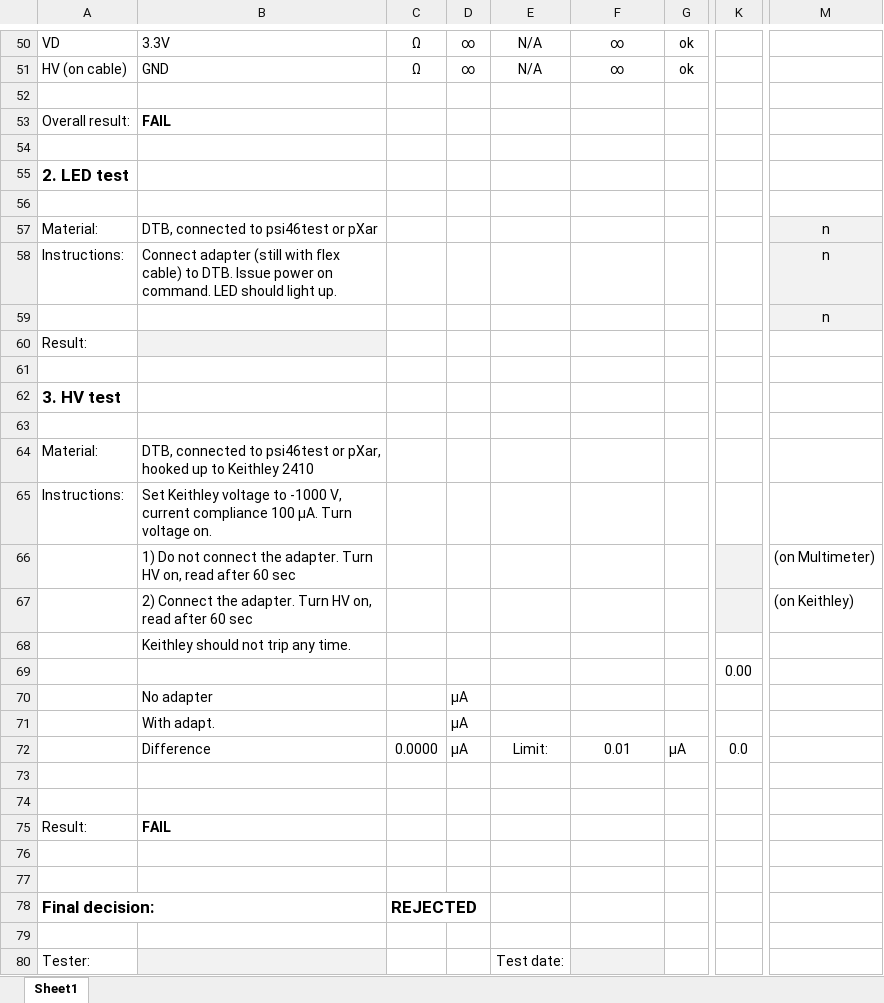
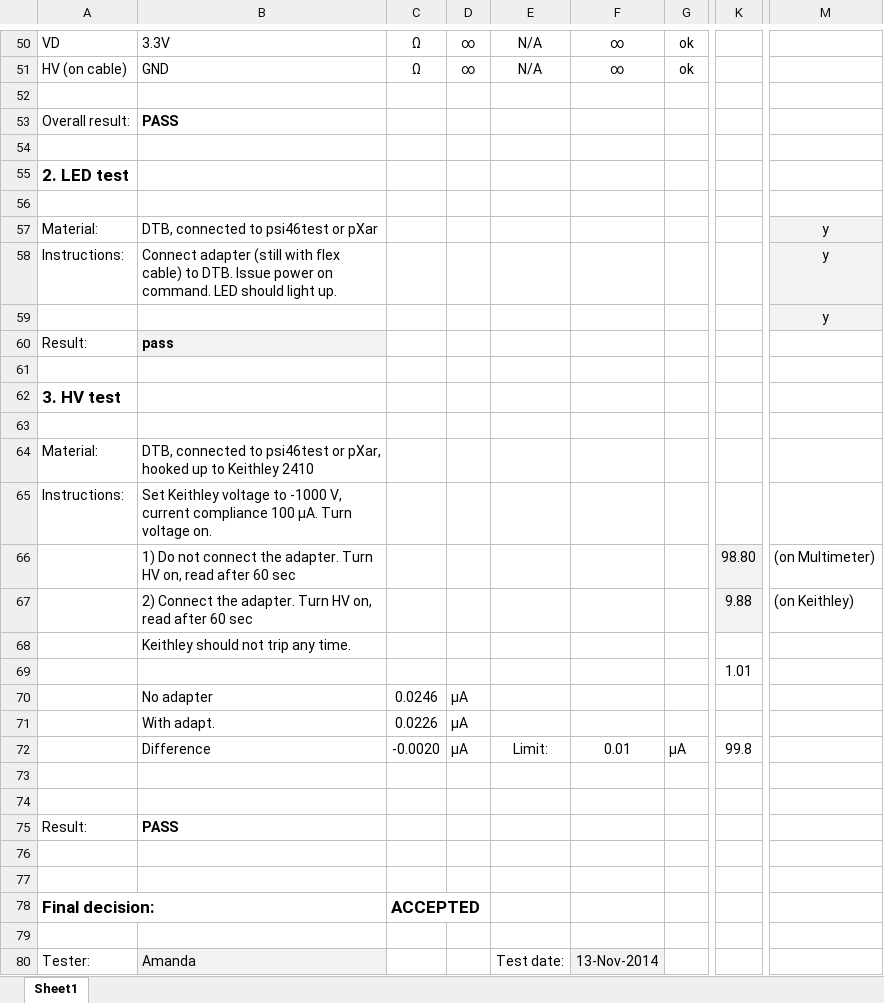
Before and after one commit to jsiado/DTB2FPixModuleAdapter, an Excel workbook: 71.xlsx, sheet Sheet1, drawn as a sheet; only a part is shown, gaps mark what is left out; values as stored, in another font and other column widths than the file's, no borders; conditional formats not drawn; the diff covers the shown part only; the diff names each change by its address in the sheet, - before the commit and + after, or states it on an @@ line.

```diff
--- a/71.xlsx (sheet Sheet1)
+++ b/71.xlsx (sheet Sheet1)
-B53: FAIL
+B53: PASS
-M57:M59: n
+M57:M59: y
-B60: (empty)
+B60: pass
-K66: (empty)
+K66: 98.80
-K67: (empty)
+K67: 9.88
-K69: 0.00
+K69: 1.01
-C70: (empty)
+C70: 0.0246
-C71: (empty)
+C71: 0.0226
-C72: 0.0000
+C72: -0.0020
-K72: 0.0
+K72: 99.8
-B75: FAIL
+B75: PASS
-C78: REJECTED
+C78: ACCEPTED
-B80: (empty)
+B80: Amanda
-F80: (empty)
+F80: 13-Nov-2014
```
Also changed, not shown: 72 edited cells elsewhere in this sheet, 72.xlsx, 9 other files.
